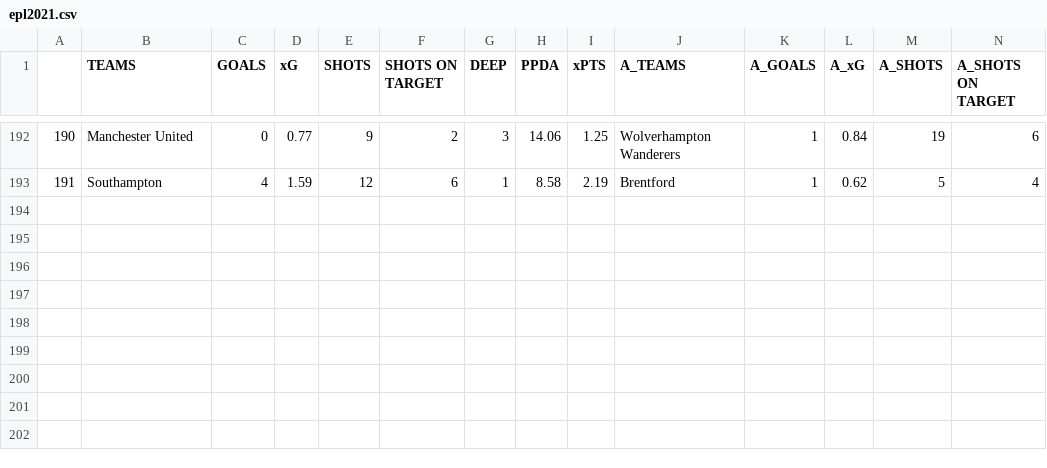
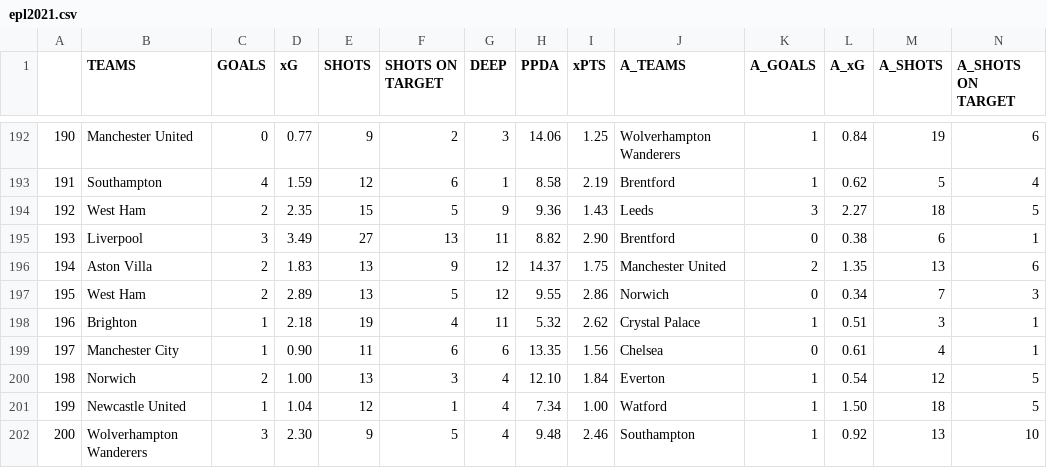
Before and after one commit to mgebele/football_stats, a CSV file: xg/epl2021.csv, drawn as a sheet; only a part is shown, gaps mark what is left out; rows hold the shown columns only; the diff names each change by its address in the sheet, - before the commit and + after, or states it on an @@ line.

```diff
--- a/xg/epl2021.csv
+++ b/xg/epl2021.csv
+row 194: 192 | West Ham | 2 | 2.35 | 15 | 5 | 9 | 9.36 | 1.43 | Leeds | 3 | 2.27 | 18 | 5
+row 195: 193 | Liverpool | 3 | 3.49 | 27 | 13 | 11 | 8.82 | 2.90 | Brentford | 0 | 0.38 | 6 | 1
+row 196: 194 | Aston Villa | 2 | 1.83 | 13 | 9 | 12 | 14.37 | 1.75 | Manchester United | 2 | 1.35 | 13 | 6
+row 197: 195 | West Ham | 2 | 2.89 | 13 | 5 | 12 | 9.55 | 2.86 | Norwich | 0 | 0.34 | 7 | 3
+row 198: 196 | Brighton | 1 | 2.18 | 19 | 4 | 11 | 5.32 | 2.62 | Crystal Palace | 1 | 0.51 | 3 | 1
+row 199: 197 | Manchester City | 1 | 0.90 | 11 | 6 | 6 | 13.35 | 1.56 | Chelsea | 0 | 0.61 | 4 | 1
+row 200: 198 | Norwich | 2 | 1.00 | 13 | 3 | 4 | 12.10 | 1.84 | Everton | 1 | 0.54 | 12 | 5
+row 201: 199 | Newcastle United | 1 | 1.04 | 12 | 1 | 4 | 7.34 | 1.00 | Watford | 1 | 1.50 | 18 | 5
+row 202: 200 | Wolverhampton Wanderers | 3 | 2.30 | 9 | 5 | 4 | 9.48 | 2.46 | Southampton | 1 | 0.92 | 13 | 10
```
Also changed, not shown: xg/bundesliga2021.csv, xg/ligue_12021.csv, 1 other file.
